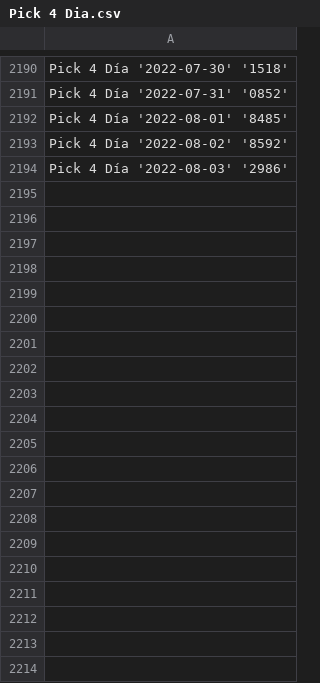
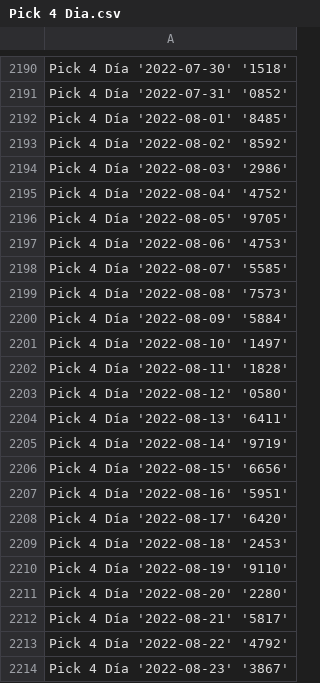
Before and after one commit to DysonParra/app-cli-selenium-gana-java, a CSV file: csv/all_days/Pick 4 Dia.csv, drawn as a sheet; only a part is shown, gaps mark what is left out; the diff covers the shown part only.

```diff
--- a/csv/all_days/Pick 4 Dia.csv
+++ b/csv/all_days/Pick 4 Dia.csv
@@ -2194 +2194,21 @@
           Pick 4 Día   '2022-08-03'   '2986'
+          Pick 4 Día   '2022-08-04'   '4752'
+          Pick 4 Día   '2022-08-05'   '9705'
+          Pick 4 Día   '2022-08-06'   '4753'
+          Pick 4 Día   '2022-08-07'   '5585'
+          Pick 4 Día   '2022-08-08'   '7573'
+          Pick 4 Día   '2022-08-09'   '5884'
+          Pick 4 Día   '2022-08-10'   '1497'
+          Pick 4 Día   '2022-08-11'   '1828'
+          Pick 4 Día   '2022-08-12'   '0580'
+          Pick 4 Día   '2022-08-13'   '6411'
+          Pick 4 Día   '2022-08-14'   '9719'
+          Pick 4 Día   '2022-08-15'   '6656'
+          Pick 4 Día   '2022-08-16'   '5951'
+          Pick 4 Día   '2022-08-17'   '6420'
+          Pick 4 Día   '2022-08-18'   '2453'
+          Pick 4 Día   '2022-08-19'   '9110'
+          Pick 4 Día   '2022-08-20'   '2280'
+          Pick 4 Día   '2022-08-21'   '5817'
+          Pick 4 Día   '2022-08-22'   '4792'
+          Pick 4 Día   '2022-08-23'   '3867'
```
Also changed, not shown: 35 added rows elsewhere in this file, csv/all_days/Antioquenita 1.csv, csv/all_days/Antioquenita 2.csv, 30 other files.
